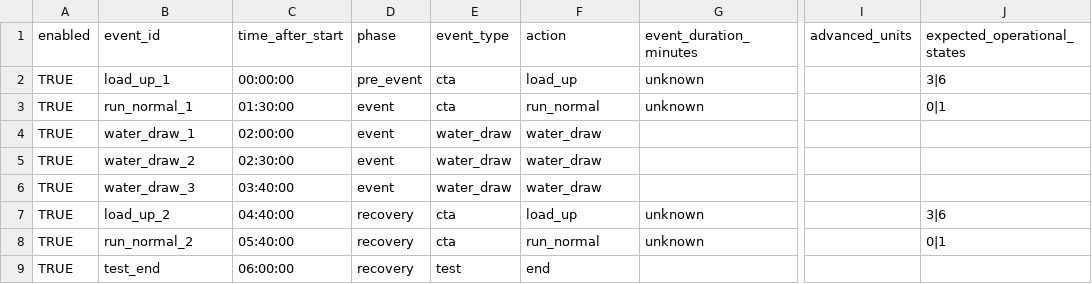
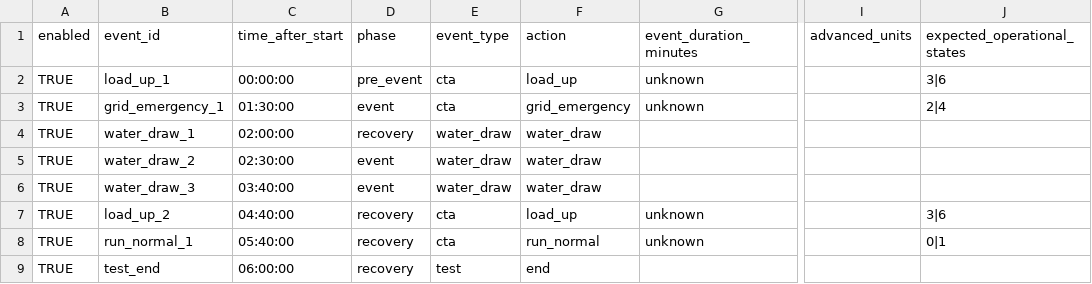
Before and after one commit to PortlandStatePowerLab/conformance_testing_team, a CSV file: software/conformance_test_schedule.csv, drawn as a sheet; only a part is shown, gaps mark what is left out; the diff names each change by its address in the sheet, - before the commit and + after, or states it on an @@ line.

Commit message:
add previous schedules

```diff
--- a/software/conformance_test_schedule.csv
+++ b/software/conformance_test_schedule.csv
-B3 (event_id): run_normal_1
+B3 (event_id): grid_emergency_1
-F3 (action): run_normal
+F3 (action): grid_emergency
-J3 (expected_operational_states): 0|1
+J3 (expected_operational_states): 2|4
-D4 (phase): event
+D4 (phase): recovery
-B8 (event_id): run_normal_2
+B8 (event_id): run_normal_1
```
Also changed, not shown: 4 other files.
